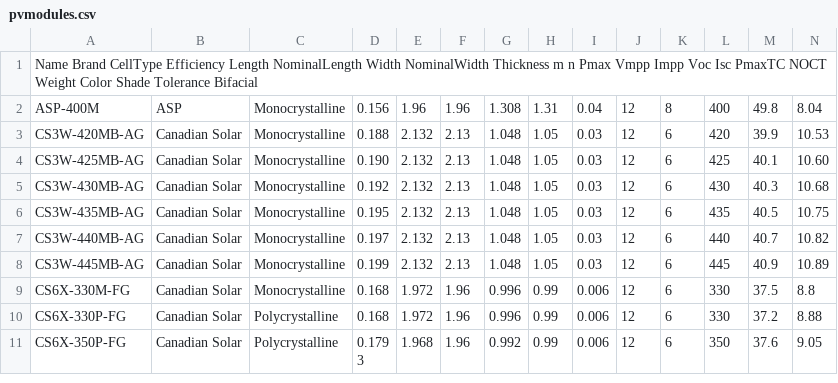
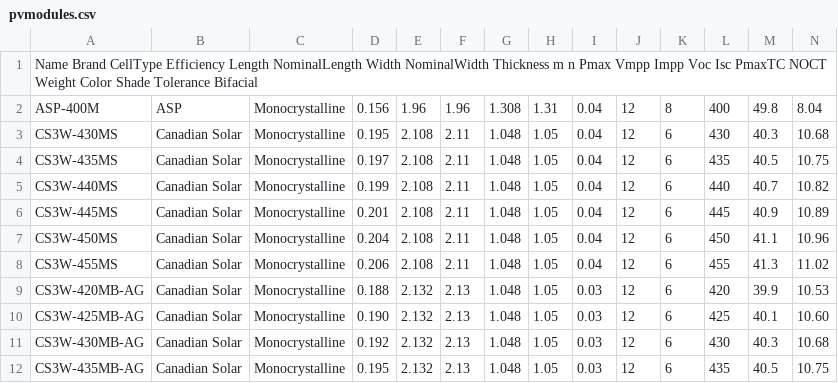
Before and after one commit to Institute-for-Future-Intelligence/aladdin, a CSV file: src/resources/pvmodules.csv, drawn as a sheet; only a part is shown; the shorter side is filled out with more unchanged rows; rows hold the shown columns only; the diff names each change by its address in the sheet, - before the commit and + after, or states it on an @@ line.

Commit message:
bifacial solar panel example and simulation date bug fix

```diff
--- a/src/resources/pvmodules.csv
+++ b/src/resources/pvmodules.csv
+row 3: CS3W-430MS | Canadian Solar | Monocrystalline | 0.195 | 2.108 | 2.11 | 1.048 | 1.05 | 0.04 | 12 | 6 | 430 | 40.3 | 10.68
+row 4: CS3W-435MS | Canadian Solar | Monocrystalline | 0.197 | 2.108 | 2.11 | 1.048 | 1.05 | 0.04 | 12 | 6 | 435 | 40.5 | 10.75
+row 5: CS3W-440MS | Canadian Solar | Monocrystalline | 0.199 | 2.108 | 2.11 | 1.048 | 1.05 | 0.04 | 12 | 6 | 440 | 40.7 | 10.82
+row 6: CS3W-445MS | Canadian Solar | Monocrystalline | 0.201 | 2.108 | 2.11 | 1.048 | 1.05 | 0.04 | 12 | 6 | 445 | 40.9 | 10.89
+row 7: CS3W-450MS | Canadian Solar | Monocrystalline | 0.204 | 2.108 | 2.11 | 1.048 | 1.05 | 0.04 | 12 | 6 | 450 | 41.1 | 10.96
+row 8: CS3W-455MS | Canadian Solar | Monocrystalline | 0.206 | 2.108 | 2.11 | 1.048 | 1.05 | 0.04 | 12 | 6 | 455 | 41.3 | 11.02
```
Also changed, not shown: 20 other files.
